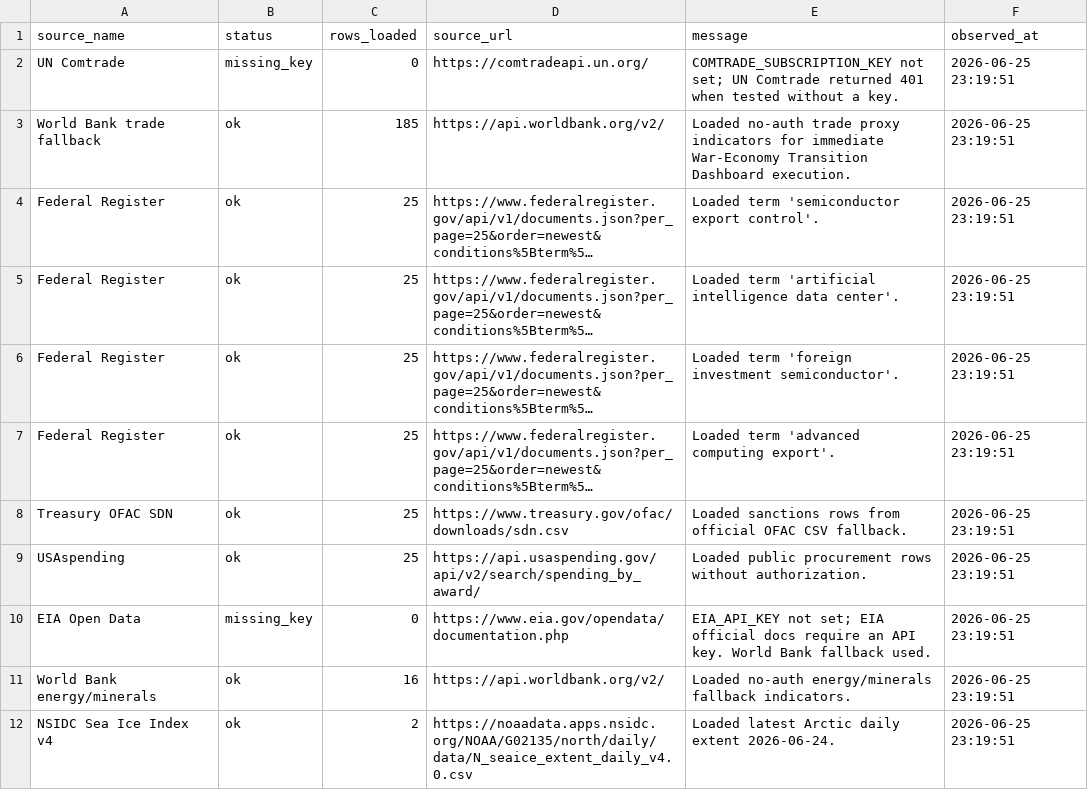
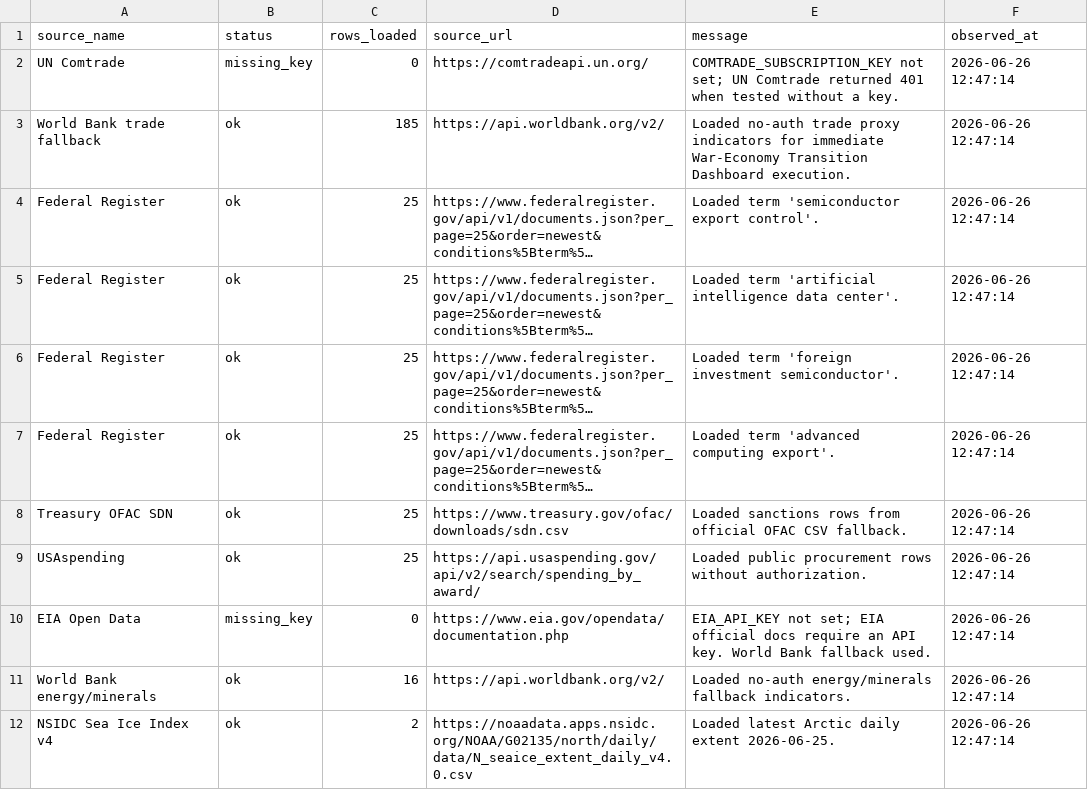
Before and after one commit to ReliOptic/world-model-2035, a CSV file: outputs/wetd/wetd_data_quality.csv, drawn as a sheet; long unchanged cells end in …; the diff names each change by its address in the sheet, - before the commit and + after, or states it on an @@ line.

Commit message:
Make the WETD signal frame auditable
Add a top-of-dashboard explanation for why the five signal fingerprint exists and what public data each signal uses before showing scores. Refresh generated WETD artifacts from the same monthly batch so the live deploy contains the methodology section.\n\nConstraint: User feedback asked that the five signal points explain selection background and data basis at the top of the material.\nRejected: Adding another metric or new dependency | the issue was explanatory framing, not scoring complexity.\nConfidence: high\nScope-risk: narrow\nDirective: Keep the signal frame as review-queue methodology; do not let it become a causal verdict without row-level evidence.\nTested: python3 scripts/wetd_pipeline.py run --as-of 2026-06-25 --limit 25; python3 -m py_compile scripts/wetd_pipeline.py; html static assertions for methodology ordering and Saudi accordion; internal_link_audit; freshness_audit; git diff --check; local HTTP smoke.\nNot-tested: structure_audit and source_audit still return pre-existing repo-wide failures, but their logs did not mention changed WETD files.

```diff
--- a/outputs/wetd/wetd_data_quality.csv
+++ b/outputs/wetd/wetd_data_quality.csv
-F2:F12 (observed_at): 2026-06-25 23:19:51
+F2:F12 (observed_at): 2026-06-26 12:47:14
-E12 (message): Loaded latest Arctic daily extent 2026-06-24.
+E12 (message): Loaded latest Arctic daily extent 2026-06-25.
```
Also changed, not shown: outputs/wetd/wetd_signal_scores.csv, 4 other files.
